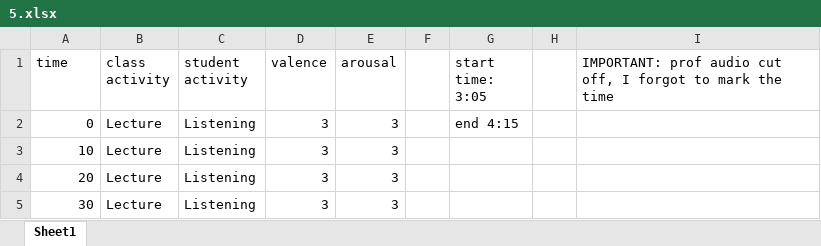
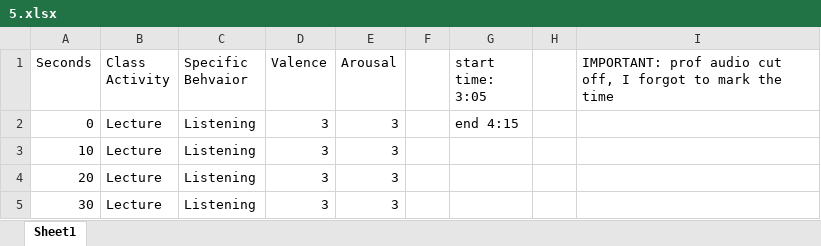
Before and after one commit to mikebwin/MUC-Project, an Excel workbook: Excel/5.xlsx, sheet Sheet1, drawn as a sheet; only a part is shown; values as stored, in another font and other column widths than the file's, no borders; the diff names each change by its address in the sheet, - before the commit and + after, or states it on an @@ line.

```diff
--- a/Excel/5.xlsx (sheet Sheet1)
+++ b/Excel/5.xlsx (sheet Sheet1)
-A1: time
+A1: Seconds
-B1: class activity
+B1: Class Activity
-C1: student activity
+C1: Specific Behvaior
-D1: valence
+D1: Valence
-E1: arousal
+E1: Arousal
```
Also changed, not shown: Excel/1.xlsx, Excel/4.xlsx, 4 other files.
